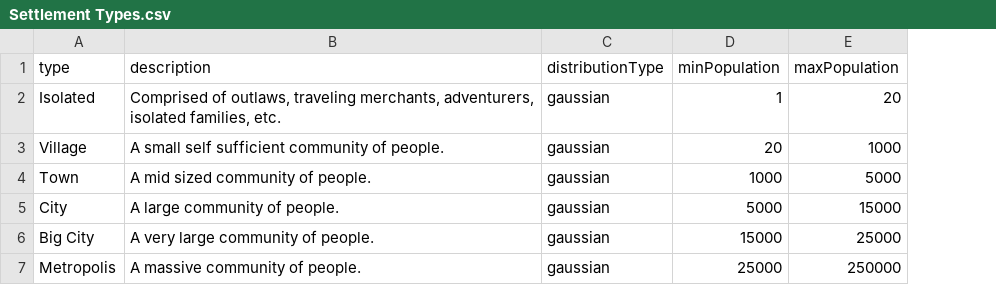
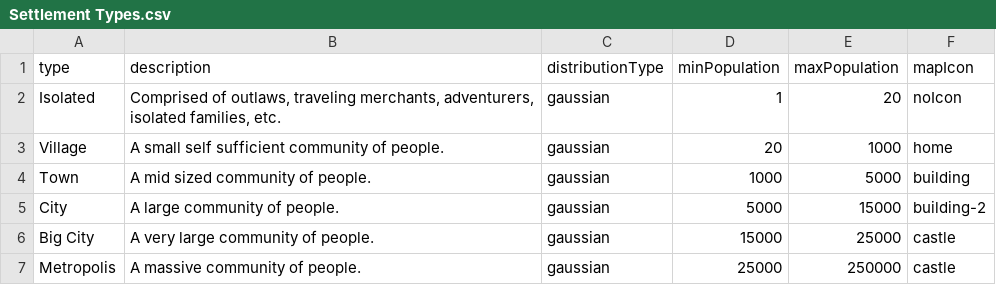
Before and after one commit to QuantumSoundings/World-Building-Plugin, a CSV file: resources/Datasets/Settlement Types.csv, drawn as a sheet; the diff names each change by its address in the sheet, - before the commit and + after, or states it on an @@ line.

Commit message:
Config/Dataset refactor.

```diff
--- a/resources/Datasets/Settlement Types.csv
+++ b/resources/Datasets/Settlement Types.csv
+column F (mapIcon), rows 2-7: noIcon | home | building | building-2 | castle | castle
```
Also changed, not shown: 18 other files.
